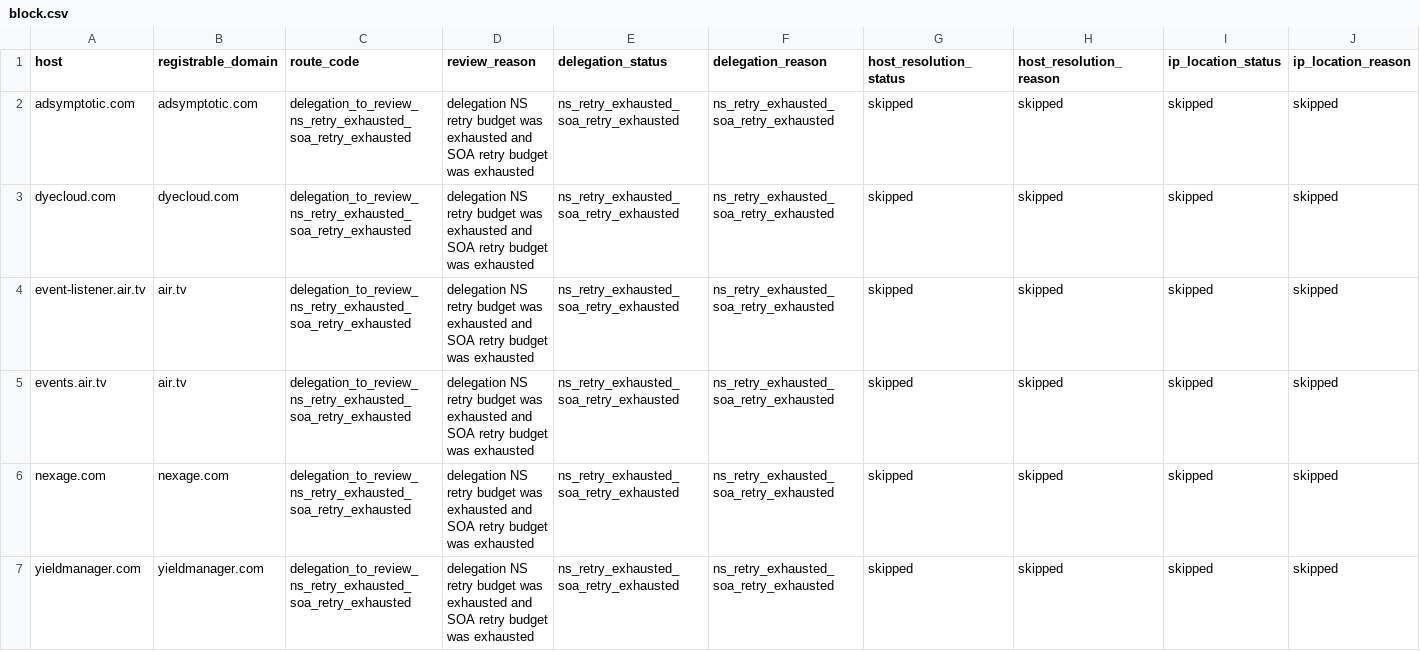
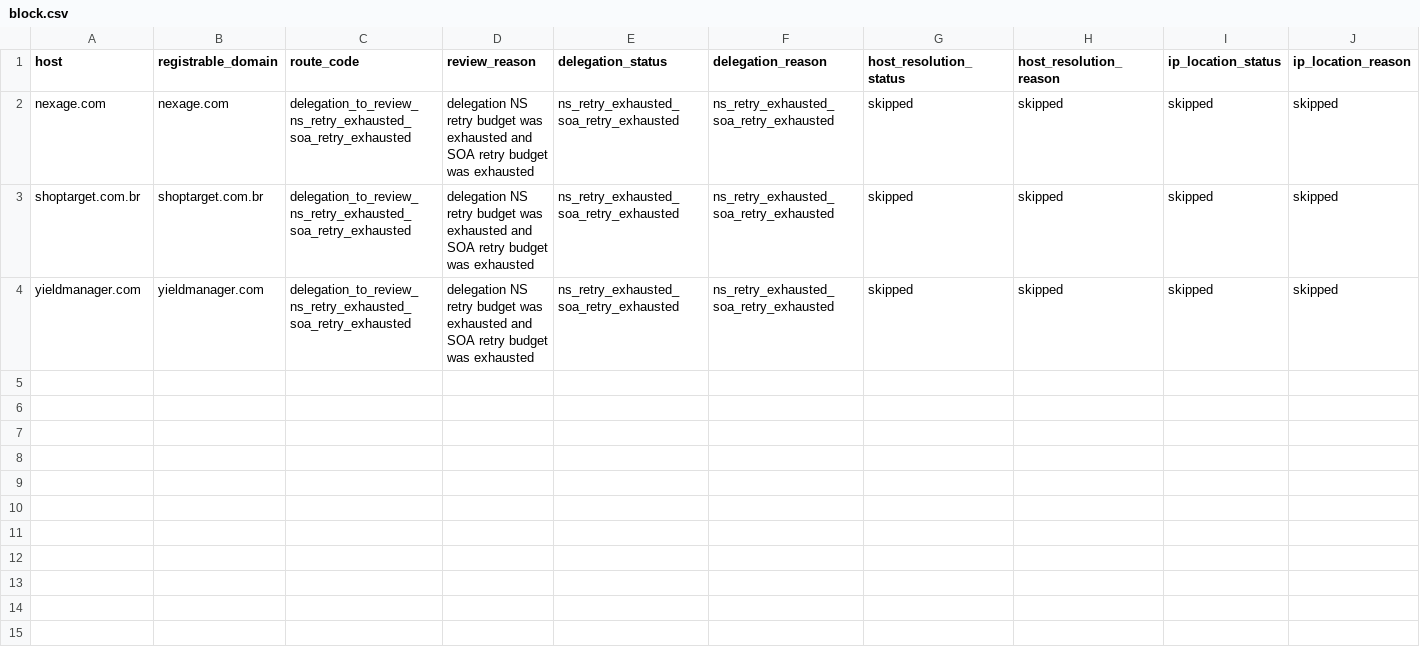
Before and after one commit to oxfa/niamodretlif, a CSV file: output/review/block.csv, drawn as a sheet; only a part is shown; removed rows and columns are numbered as before the commit, all else as after; rows hold the shown columns only; the diff names each change by its address in the sheet, - before the commit and + after, or states it on an @@ line.

```diff
--- a/output/review/block.csv
+++ b/output/review/block.csv
-row 2: adsymptotic.com | adsymptotic.com | delegation_to_review_ns_retry_exhausted_soa_retry_exhausted | delegation NS retry budget was exhausted and SOA retry budget was exhausted | ns_retry_exhausted_soa_retry_exhausted | ns_retry_exhausted_soa_retry_exhausted | skipped | skipped | skipped | skipped
-row 3: dyecloud.com | dyecloud.com | delegation_to_review_ns_retry_exhausted_soa_retry_exhausted | delegation NS retry budget was exhausted and SOA retry budget was exhausted | ns_retry_exhausted_soa_retry_exhausted | ns_retry_exhausted_soa_retry_exhausted | skipped | skipped | skipped | skipped
-row 4: event-listener.air.tv | air.tv | delegation_to_review_ns_retry_exhausted_soa_retry_exhausted | delegation NS retry budget was exhausted and SOA retry budget was exhausted | ns_retry_exhausted_soa_retry_exhausted | ns_retry_exhausted_soa_retry_exhausted | skipped | skipped | skipped | skipped
-row 5: events.air.tv | air.tv | delegation_to_review_ns_retry_exhausted_soa_retry_exhausted | delegation NS retry budget was exhausted and SOA retry budget was exhausted | ns_retry_exhausted_soa_retry_exhausted | ns_retry_exhausted_soa_retry_exhausted | skipped | skipped | skipped | skipped
+row 3: shoptarget.com.br | shoptarget.com.br | delegation_to_review_ns_retry_exhausted_soa_retry_exhausted | delegation NS retry budget was exhausted and SOA retry budget was exhausted | ns_retry_exhausted_soa_retry_exhausted | ns_retry_exhausted_soa_retry_exhausted | skipped | skipped | skipped | skipped
```
Also changed, not shown: 2 other files.
